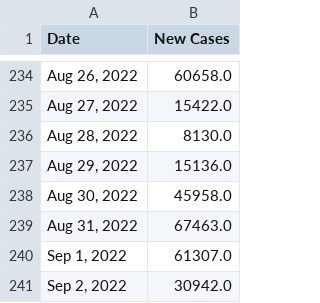
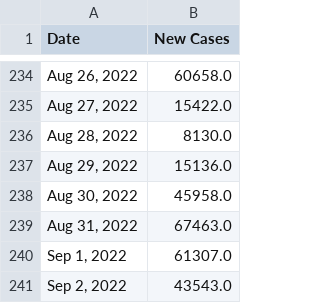
Before and after one commit to Pasin3ru/Tracking-COVID-19, a CSV file: _data/chart_us_total_cases.csv, drawn as a sheet; only a part is shown, gaps mark what is left out.

```diff
--- a/_data/chart_us_total_cases.csv
+++ b/_data/chart_us_total_cases.csv
@@ -240,2 +240,2 @@ Date,New Cases
 "Sep 1, 2022",61307.0
-"Sep 2, 2022",30942.0
+"Sep 2, 2022",43543.0
```
Also changed, not shown: _data/chart_us_total_deaths.csv, 4 other files.
